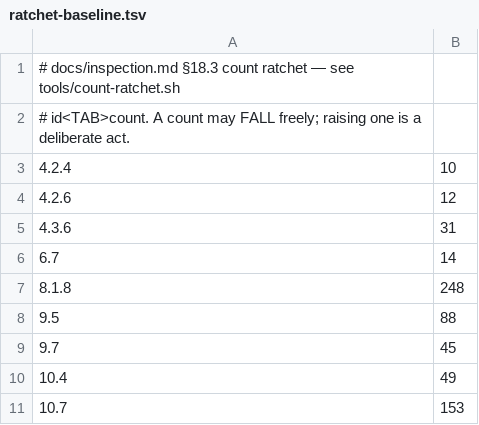
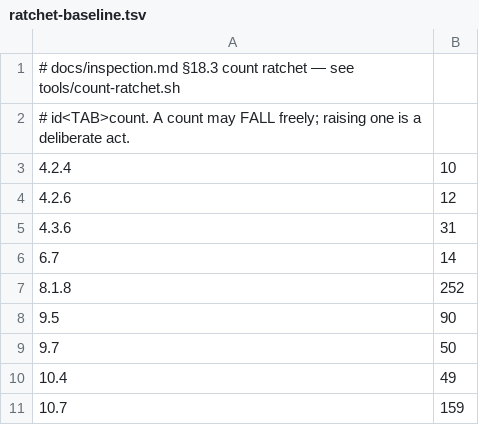
Before and after one commit to waynegault/ubuntu-console, a TSV file: tools/ratchet-baseline.tsv, drawn as a sheet.

Commit message:
chore(ratchet): re-baseline the four counters bin/train-timeout-runner.sh raised
The §18.3 count ratchet has failed tools/lint.sh — and therefore every CI run,
including the whole-tree job and the Fast Test Suite — since the supervised
training runner landed in 928c0f1a. It was missed at the time because the commits
in that series were gated with `lint.sh --staged`, which skips the whole-tree
guards by design.

The rise is exactly the new file's own patterns. Counted in it:

  * 4 non-comment lines over 120 characters            (8.1.8   248 -> 252)
  * 2 function definitions with no comment above       (9.5      88 ->  90)
  * 5 literal exit/return codes other than 0/1         (9.7      45 ->  50)
  * 6 hand-written `>&2` on echo/printf                (10.7    153 -> 159)

Each count equals its reported delta, so this is the corpus growing rather than
drift inside existing files — the case count-ratchet.sh documents as a deliberate
re-baseline ("expect one deliberate re-baseline when a file is added").

Re-baselined with `tools/count-ratchet.sh --update`; only those four counters moved.

```diff
--- a/tools/ratchet-baseline.tsv
+++ b/tools/ratchet-baseline.tsv
@@ -6,6 +6,6 @@
 6.7	14
-8.1.8	248
-9.5	88
-9.7	45
+8.1.8	252
+9.5	90
+9.7	50
 10.4	49
-10.7	153
+10.7	159
```
